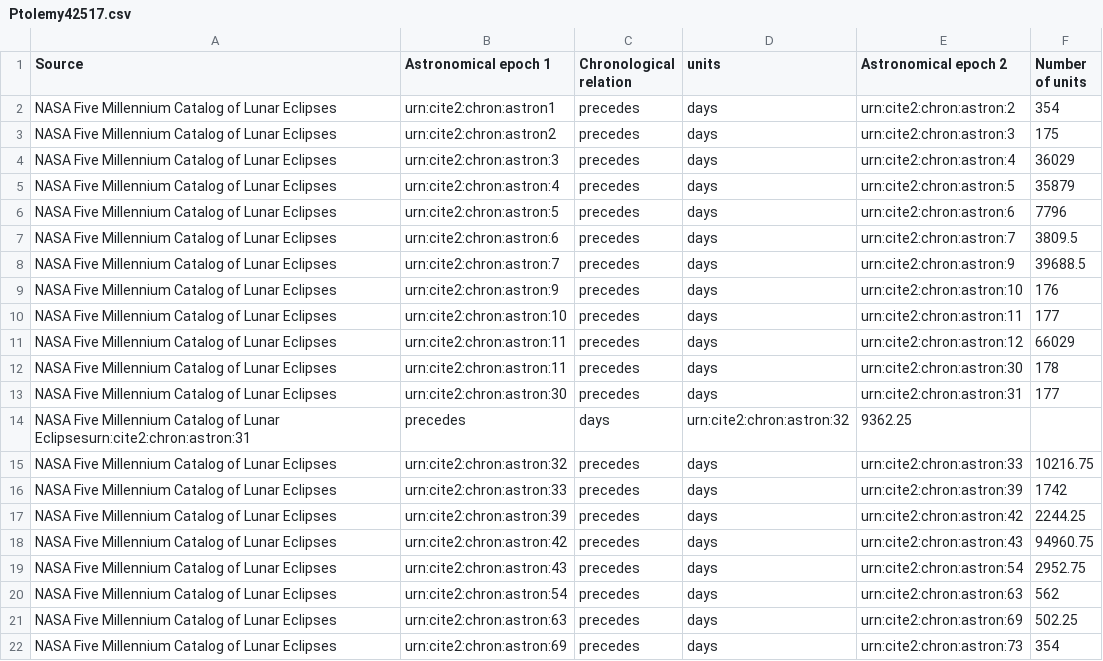
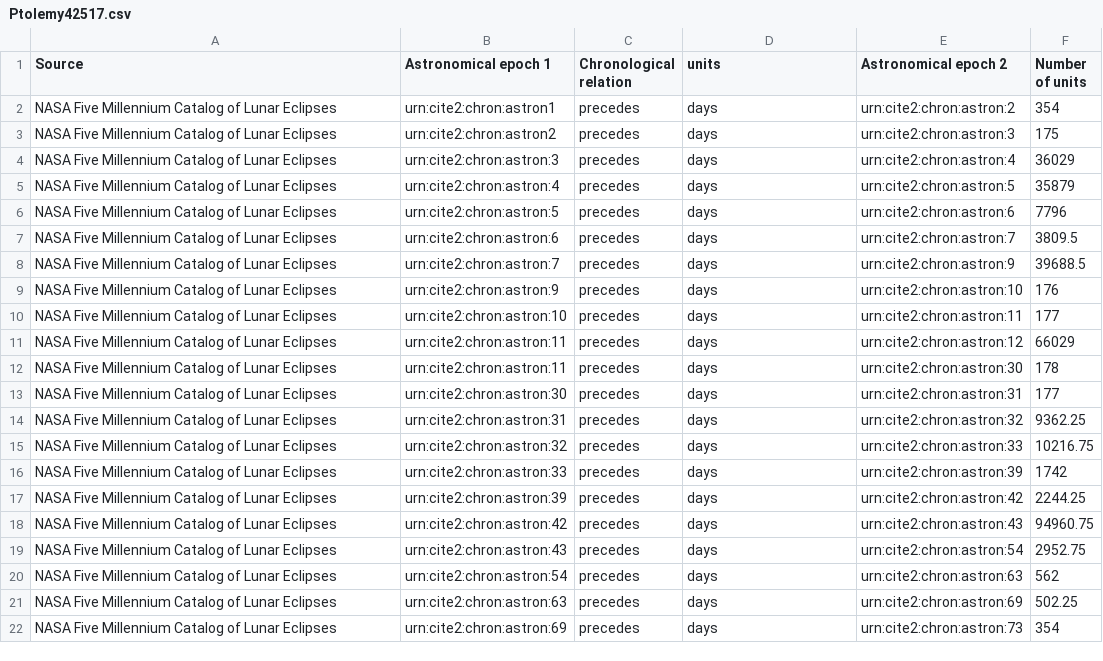
Before and after one commit to MPHamilton/Ptolemy, a CSV file: Ptolemy42517.csv, drawn as a sheet; removed rows and columns are numbered as before the commit, all else as after; the diff names each change by its address in the sheet, - before the commit and + after, or states it on an @@ line.

Commit message:
Update Ptolemy42517.csv

```diff
--- a/Ptolemy42517.csv
+++ b/Ptolemy42517.csv
-row 14: NASA Five Millennium Catalog of Lunar Eclipsesurn:cite2:chron:astron:31 | precedes | days | urn:cite2:chron:astron:32 | 9362.25
+row 14: NASA Five Millennium Catalog of Lunar Eclipses | urn:cite2:chron:astron:31 | precedes | days | urn:cite2:chron:astron:32 | 9362.25
```
